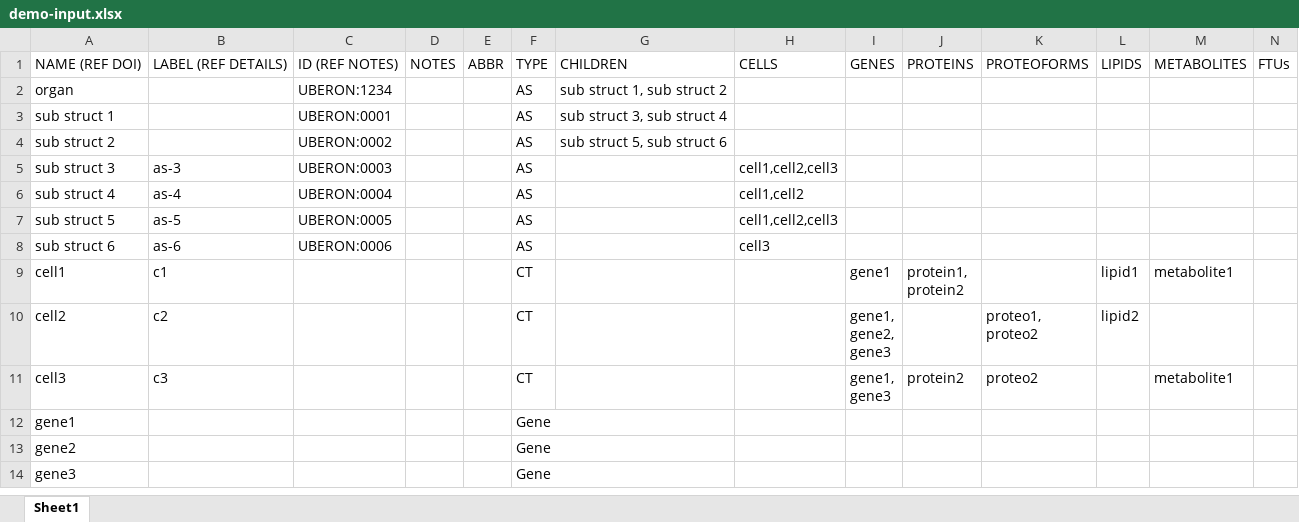
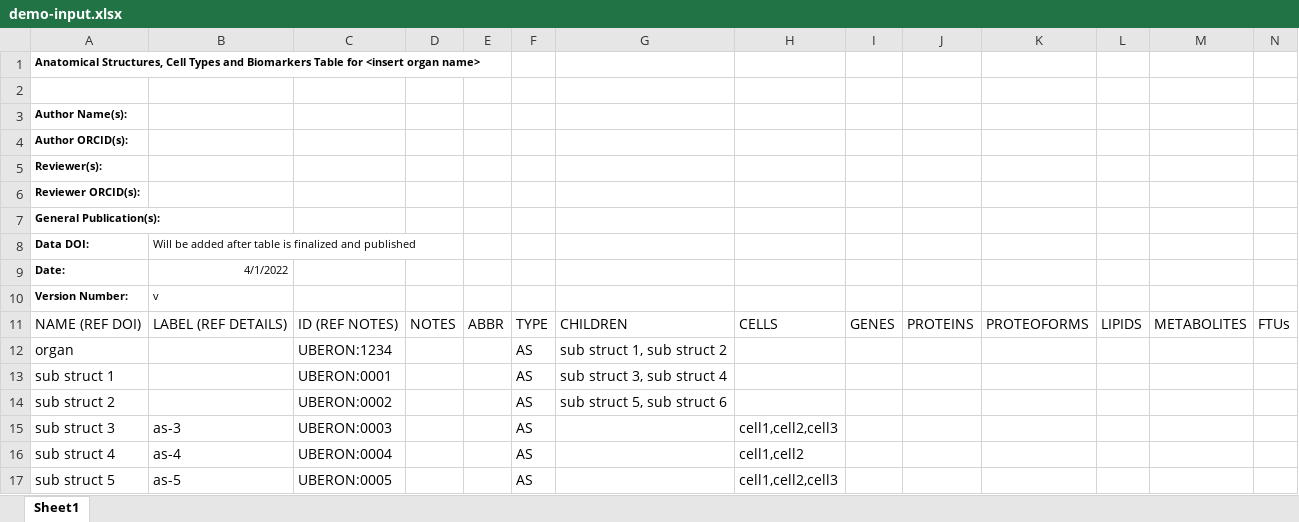
Before and after one commit to hubmapconsortium/asct-b-generator, an Excel workbook: demo-input.xlsx, sheet Sheet1, drawn as a sheet; only a part is shown; the shorter side is filled out with more unchanged rows; values as stored, in another font and other column widths than the file's, no borders; rows hold the shown columns only; the diff names each change by its address in the sheet, - before the commit and + after, or states it on an @@ line.

Commit message:
updated demo for input header.

```diff
--- a/demo-input.xlsx (sheet Sheet1)
+++ b/demo-input.xlsx (sheet Sheet1)
+row 1: Anatomical Structures, Cell Types and Biomarkers Table for <insert organ name>
+row 2: (empty)
+row 3: Author Name(s):
+row 4: Author ORCID(s):
+row 5: Reviewer(s):
+row 6: Reviewer ORCID(s):
+row 7: General Publication(s):
+row 8: Data DOI: | Will be added after table is finalized and published
+row 9: Date: | 4/1/2022
+row 10: Version Number: | v
```
Also changed, not shown: 2 other files.
